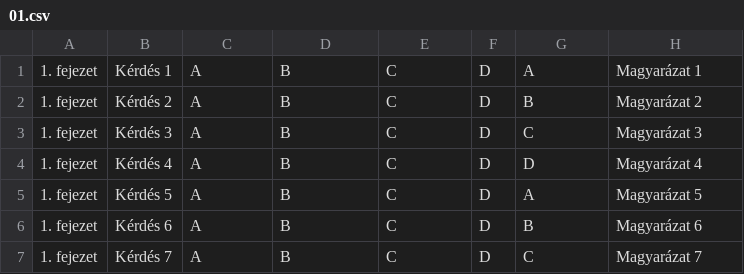
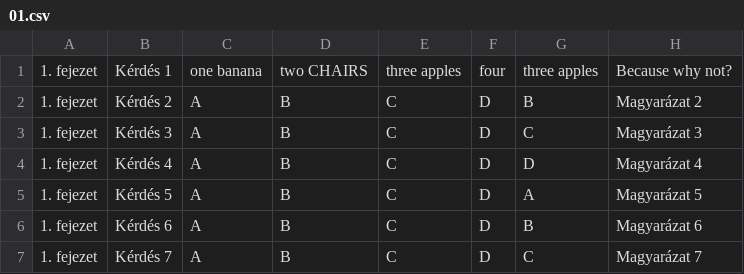
Before and after one commit to Felisha76/portfolio, a CSV file: X_test/6_oszt/irodalom/01.csv, drawn as a sheet; only a part is shown.

```diff
--- a/X_test/6_oszt/irodalom/01.csv
+++ b/X_test/6_oszt/irodalom/01.csv
@@ -1,2 +1,2 @@
-1. fejezet;Kérdés 1;A;B;C;D;A;Magyarázat 1
+1. fejezet;Kérdés 1;one banana;two CHAIRS;three apples;four;three apples;Because why not?
 1. fejezet;Kérdés 2;A;B;C;D;B;Magyarázat 2
```
Also changed, not shown: 2 other files.
